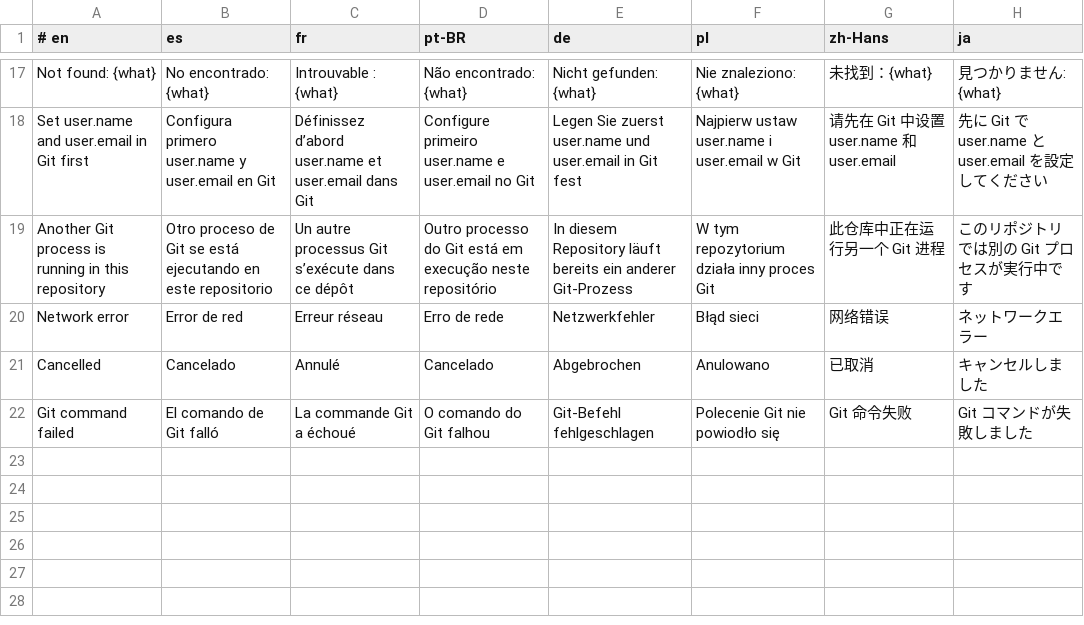
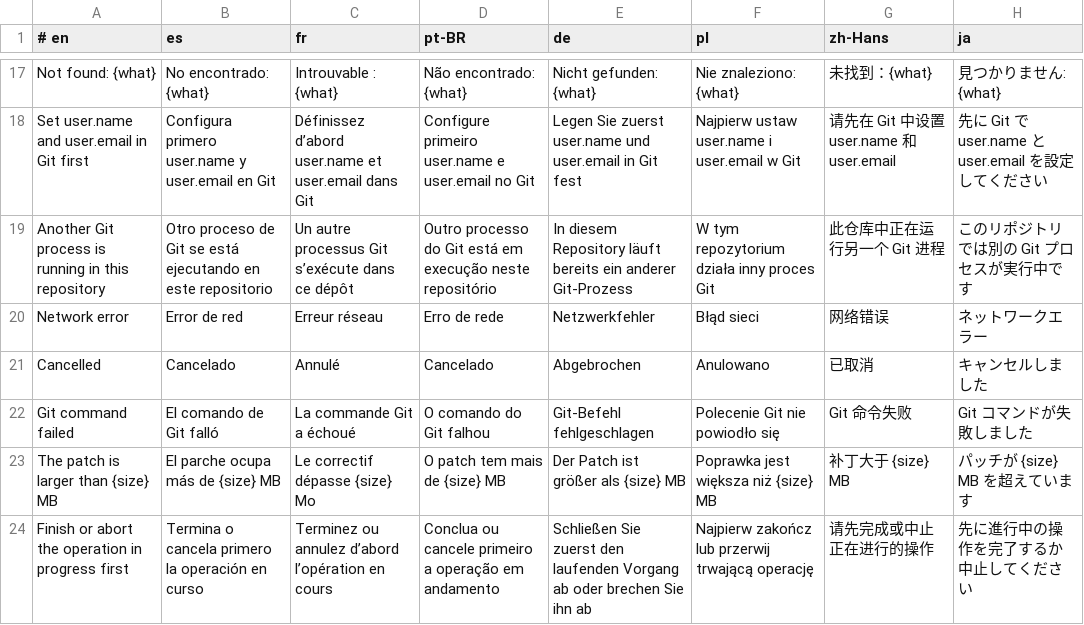
Before and after one commit to RafaelMendes1407/CrabCraft, a TSV file: scripts/i18n/rc-vcs.tsv, drawn as a sheet; only a part is shown, gaps mark what is left out.

```diff
--- a/scripts/i18n/rc-vcs.tsv
+++ b/scripts/i18n/rc-vcs.tsv
@@ -22 +22,3 @@ Cancelled	Cancelado	Annulé	Cancelado	Abgebrochen	Anulowano	已取消	キャン
 Git command failed	El comando de Git falló	La commande Git a échoué	O comando do Git falhou	Git-Befehl fehlgeschlagen	Polecenie Git nie powiodło się	Git 命令失败	Git コマンドが失敗しました
+The patch is larger than {size} MB	El parche ocupa más de {size} MB	Le correctif dépasse {size} Mo	O patch tem mais de {size} MB	Der Patch ist größer als {size} MB	Poprawka jest większa niż {size} MB	补丁大于 {size} MB	パッチが {size} MB を超えています
+Finish or abort the operation in progress first	Termina o cancela primero la operación en curso	Terminez ou annulez d’abord l’opération en cours	Conclua ou cancele primeiro a operação em andamento	Schließen Sie zuerst den laufenden Vorgang ab oder brechen Sie ihn ab	Najpierw zakończ lub przerwij trwającą operację	请先完成或中止正在进行的操作	先に進行中の操作を完了するか中止してください
```
Also changed, not shown: 18 other files.
